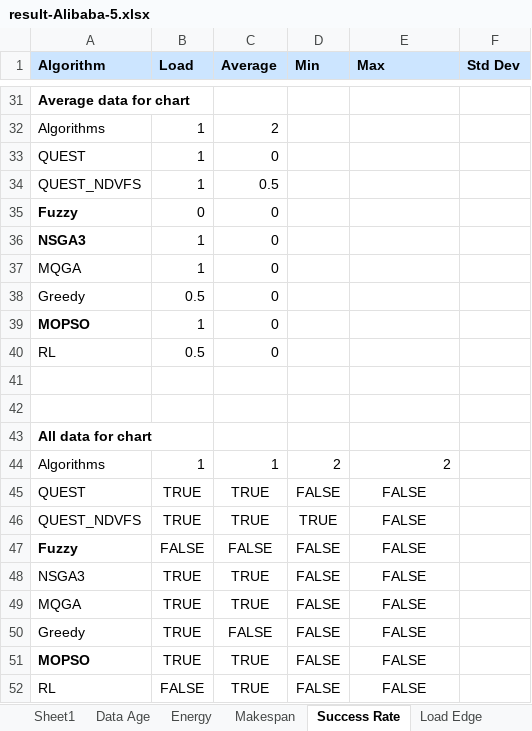
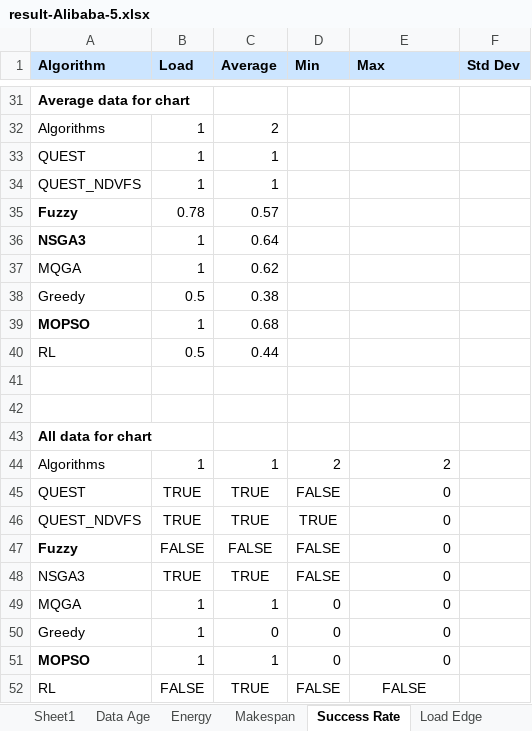
Before and after one commit to Anonymous0-0paper/QUEST, an Excel workbook: experiment/output/pegasus/result-Alibaba-5.xlsx, sheet Success Rate, drawn as a sheet; only a part is shown, gaps mark what is left out; values as stored, in another font and other column widths than the file's, no borders; removed rows and columns are numbered as before the commit, all else as after; the diff covers the shown part only; the diff names each change by its address in the sheet, - before the commit and + after, or states it on an @@ line.

```diff
--- a/experiment/output/pegasus/result-Alibaba-5.xlsx (sheet Success Rate)
+++ b/experiment/output/pegasus/result-Alibaba-5.xlsx (sheet Success Rate)
-C33 (Average): 0
+C33 (Average): 1
-C34 (Average): 0.5
+C34 (Average): 1
-B35 (Load): 0
+B35 (Load): 0.78
-C35 (Average): 0
+C35 (Average): 0.57
-C36 (Average): 0
+C36 (Average): 0.64
-C37 (Average): 0
+C37 (Average): 0.62
-C38 (Average): 0
+C38 (Average): 0.38
-C39 (Average): 0
+C39 (Average): 0.68
-C40 (Average): 0
+C40 (Average): 0.44
-E45:E48 (Max): FALSE
+E45:E48 (Max): 0
-E45:E48 alignment: center
+E45:E48 alignment: right
-row 49: MQGA | TRUE | TRUE | FALSE | FALSE
-row 50: Greedy | TRUE | FALSE | FALSE | FALSE
-row 51: MOPSO | TRUE | TRUE | FALSE | FALSE
+row 49: MQGA | 1 | 1 | 0 | 0
+row 50: Greedy | 1 | 0 | 0 | 0
+row 51: MOPSO | 1 | 1 | 0 | 0
```
Also changed, not shown: 23 edited cells and cell formats elsewhere in this sheet, formulas that keep their value.
